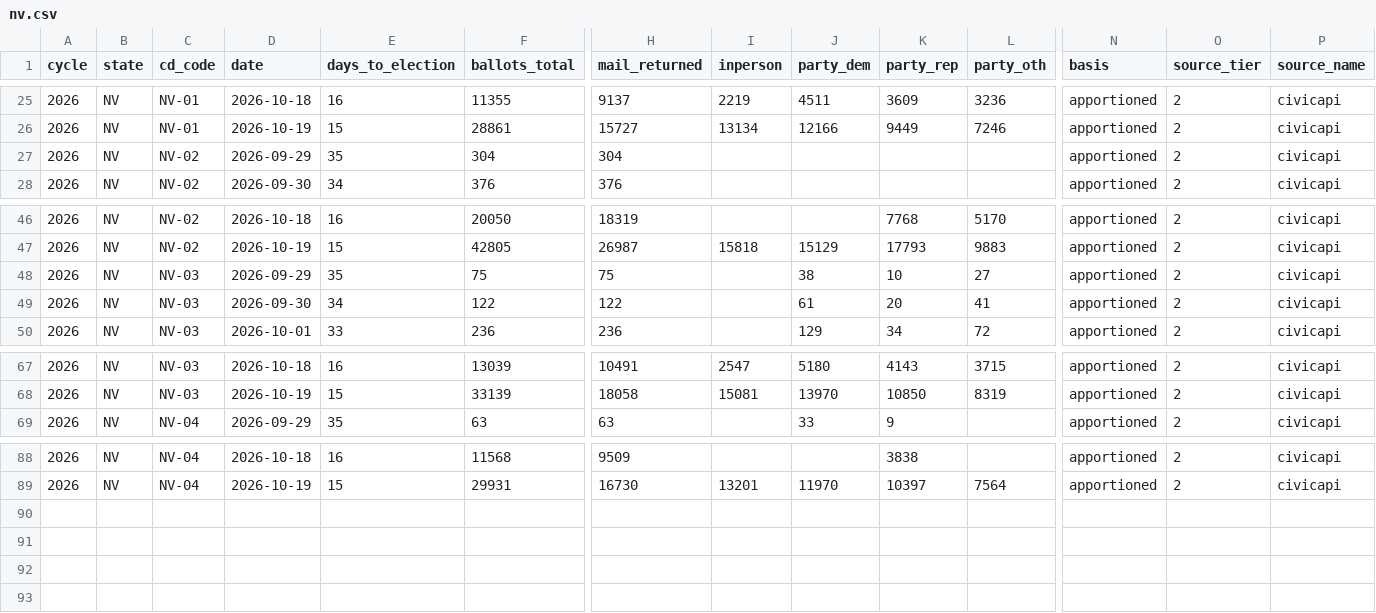
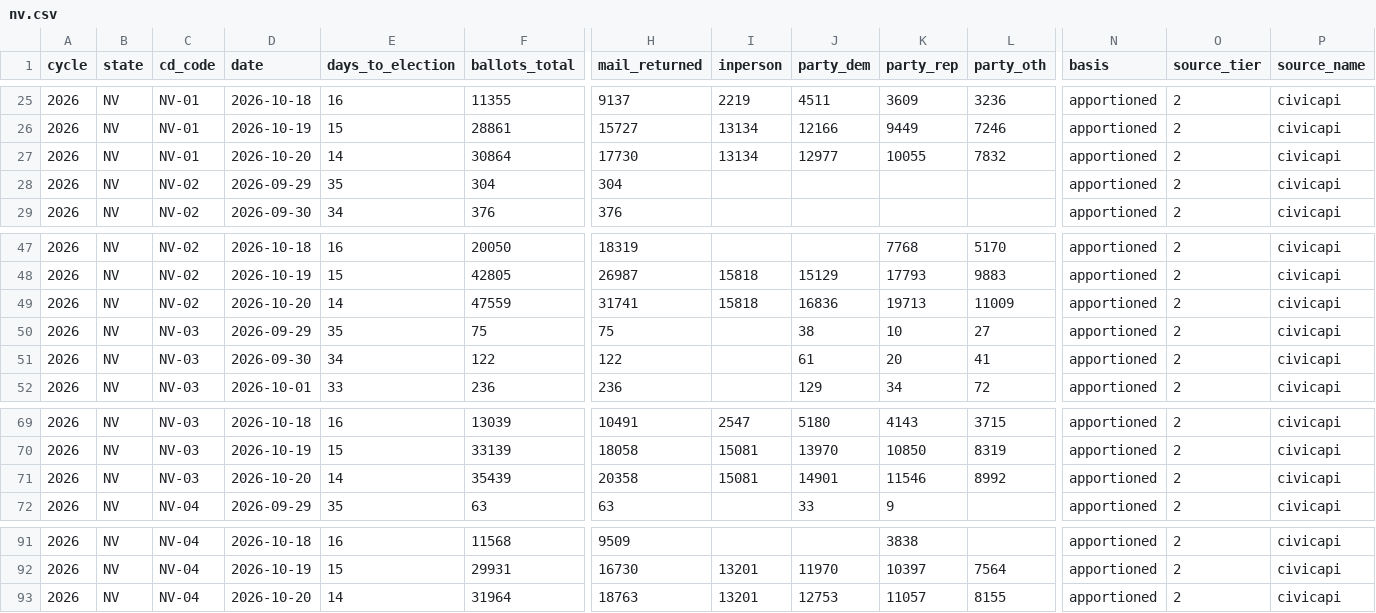
Before and after one commit to ElectIndex/26_early_vote, a CSV file: output/districts/nv.csv, drawn as a sheet; only a part is shown, gaps mark what is left out; rows hold the shown columns only; the diff names each change by its address in the sheet, - before the commit and + after, or states it on an @@ line.

```diff
--- a/output/districts/nv.csv
+++ b/output/districts/nv.csv
+row 27: 2026 | NV | NV-01 | 2026-10-20 | 14 | 30864 | 17730 | 13134 | 12977 | 10055 | 7832 | apportioned | 2 | civicapi
+row 49: 2026 | NV | NV-02 | 2026-10-20 | 14 | 47559 | 31741 | 15818 | 16836 | 19713 | 11009 | apportioned | 2 | civicapi
+row 71: 2026 | NV | NV-03 | 2026-10-20 | 14 | 35439 | 20358 | 15081 | 14901 | 11546 | 8992 | apportioned | 2 | civicapi
+row 93: 2026 | NV | NV-04 | 2026-10-20 | 14 | 31964 | 18763 | 13201 | 12753 | 11057 | 8155 | apportioned | 2 | civicapi
```
Also changed, not shown: output/counterfactual.csv, output/counties/ca.csv, 9 other files.
